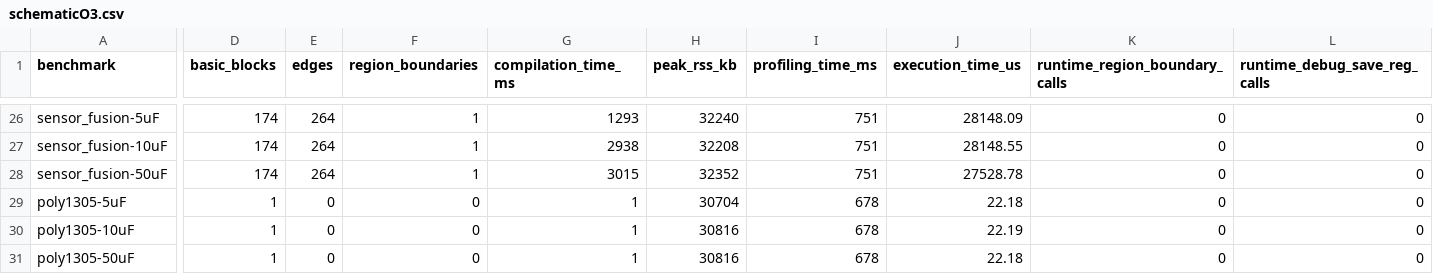
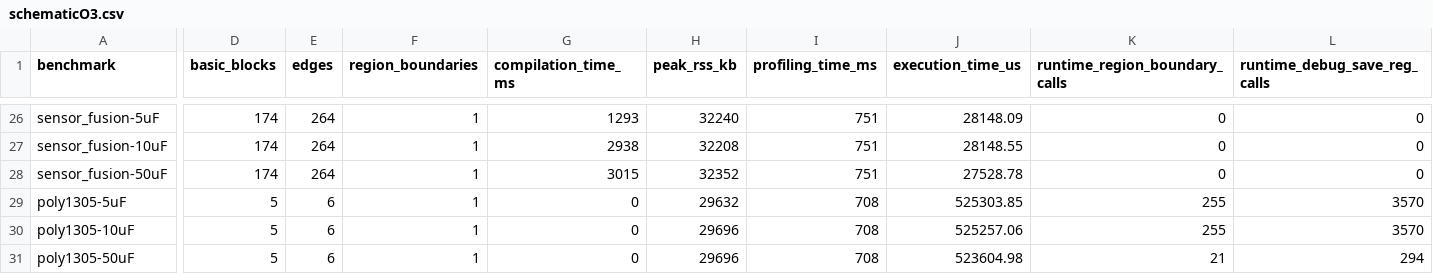
Before and after one commit to byeongjee/bao, a CSV file: results/schematicO3.csv, drawn as a sheet; only a part is shown, gaps mark what is left out; the diff covers the shown part only; the diff names each change by its address in the sheet, - before the commit and + after, or states it on an @@ line.

```diff
--- a/results/schematicO3.csv
+++ b/results/schematicO3.csv
-D29:D31 (basic_blocks): 1
+D29:D31 (basic_blocks): 5
-E29:E31 (edges): 0
+E29:E31 (edges): 6
-F29:F31 (region_boundaries): 0
+F29:F31 (region_boundaries): 1
-G29:G31 (compilation_time_ms): 1
+G29:G31 (compilation_time_ms): 0
-H29 (peak_rss_kb): 30704
+H29 (peak_rss_kb): 29632
-I29:I31 (profiling_time_ms): 678
+I29:I31 (profiling_time_ms): 708
-J29 (execution_time_us): 22.18
+J29 (execution_time_us): 525303.85
-K29:K30 (runtime_region_boundary_calls): 0
+K29:K30 (runtime_region_boundary_calls): 255
-L29:L30 (runtime_debug_save_reg_calls): 0
+L29:L30 (runtime_debug_save_reg_calls): 3570
-H30:H31 (peak_rss_kb): 30816
+H30:H31 (peak_rss_kb): 29696
-J30 (execution_time_us): 22.19
+J30 (execution_time_us): 525257.06
-J31 (execution_time_us): 22.18
+J31 (execution_time_us): 523604.98
-K31 (runtime_region_boundary_calls): 0
+K31 (runtime_region_boundary_calls): 21
-L31 (runtime_debug_save_reg_calls): 0
+L31 (runtime_debug_save_reg_calls): 294
```
Also changed, not shown: 165 edited cells elsewhere in this file, results/milp.csv, results/milp_debug.csv, 6 other files.
